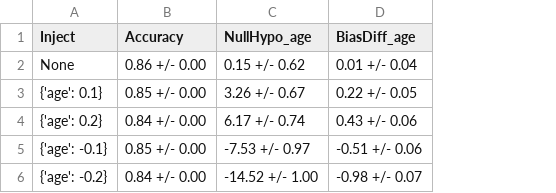
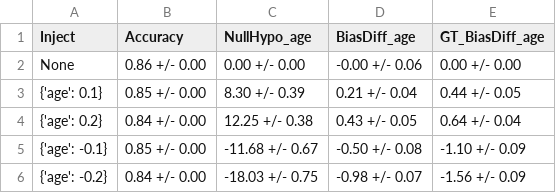
Before and after one commit to hil-se/DecisionErrorFairness, a CSV file: inject_results/bank.csv, drawn as a sheet; the diff names each change by its address in the sheet, - before the commit and + after, or states it on an @@ line.

```diff
--- a/inject_results/bank.csv
+++ b/inject_results/bank.csv
+column E (GT_BiasDiff_age), rows 2-6: 0.00 +/- 0.00 | 0.44 +/- 0.05 | 0.64 +/- 0.04 | -1.10 +/- 0.09 | -1.56 +/- 0.09
-C2 (NullHypo_age): 0.15 +/- 0.62
+C2 (NullHypo_age): 0.00 +/- 0.00
-D2 (BiasDiff_age): 0.01 +/- 0.04
+D2 (BiasDiff_age): -0.00 +/- 0.06
-C3 (NullHypo_age): 3.26 +/- 0.67
+C3 (NullHypo_age): 8.30 +/- 0.39
-D3 (BiasDiff_age): 0.22 +/- 0.05
+D3 (BiasDiff_age): 0.21 +/- 0.04
-C4 (NullHypo_age): 6.17 +/- 0.74
+C4 (NullHypo_age): 12.25 +/- 0.38
-D4 (BiasDiff_age): 0.43 +/- 0.06
+D4 (BiasDiff_age): 0.43 +/- 0.05
-C5 (NullHypo_age): -7.53 +/- 0.97
+C5 (NullHypo_age): -11.68 +/- 0.67
-D5 (BiasDiff_age): -0.51 +/- 0.06
+D5 (BiasDiff_age): -0.50 +/- 0.08
-C6 (NullHypo_age): -14.52 +/- 1.00
+C6 (NullHypo_age): -18.03 +/- 0.75
```
Also changed, not shown: inject_results/adult.csv, inject_results/compas.csv, 6 other files.
